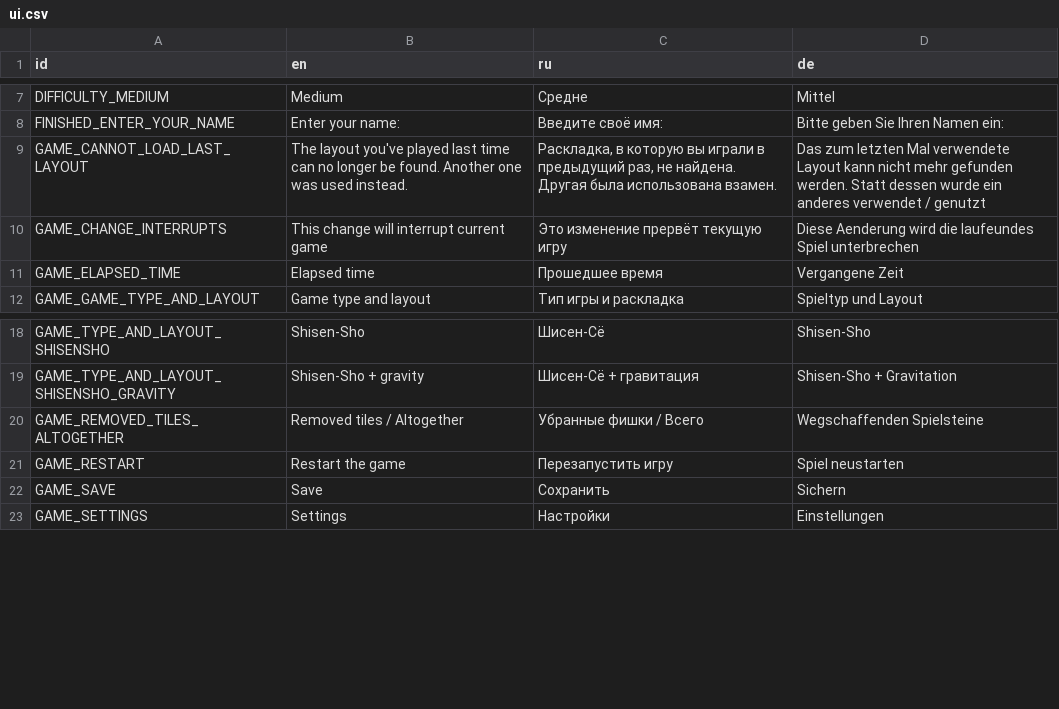
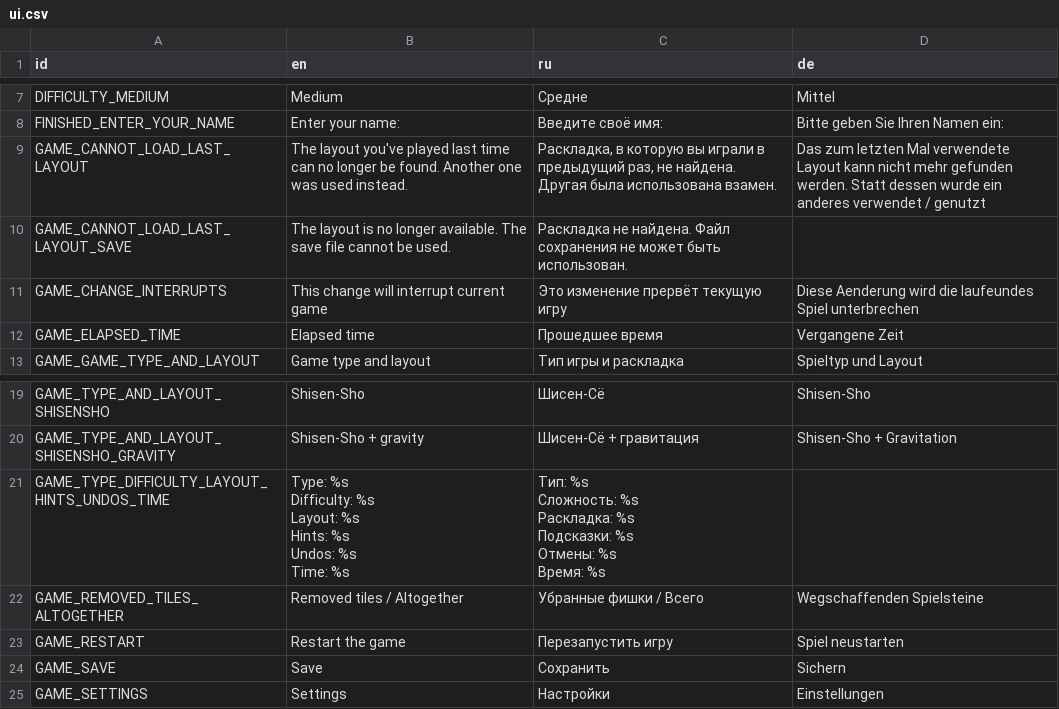
Before and after one commit to KaiSD/ogstudio, a CSV file: mj_res/lang/ui.csv, drawn as a sheet; only a part is shown, gaps mark what is left out.

```diff
--- a/mj_res/lang/ui.csv
+++ b/mj_res/lang/ui.csv
@@ -9,2 +9,3 @@
 "GAME_CANNOT_LOAD_LAST_LAYOUT";"The layout you've played last time can no longer be found. Another one was used instead.";"Раскладка, в которую вы играли в предыдущий раз, не найдена. Другая была использована взамен.";"Das zum letzten Mal verwendete Layout kann nicht mehr gefunden werden. Statt dessen wurde ein anderes verwendet / genutzt"
+"GAME_CANNOT_LOAD_LAST_LAYOUT_SAVE";"The layout is no longer available. The save file cannot be used.";"Раскладка не найдена. Файл сохранения не может быть использован.";
 "GAME_CHANGE_INTERRUPTS";"This change will interrupt current game";"Это изменение прервёт текущую игру";"Diese Aenderung wird die laufeundes Spiel unterbrechen"
@@ -19,2 +20,13 @@
 "GAME_TYPE_AND_LAYOUT_SHISENSHO_GRAVITY";"Shisen-Sho + gravity";"Шисен-Сё + гравитация";"Shisen-Sho + Gravitation"
+"GAME_TYPE_DIFFICULTY_LAYOUT_HINTS_UNDOS_TIME";"Type: %s
+Difficulty: %s
+Layout: %s
+Hints: %s
+Undos: %s
+Time: %s";"Тип: %s
+Сложность: %s
+Раскладка: %s
+Подсказки: %s
+Отмены: %s
+Время: %s";
 "GAME_REMOVED_TILES_ALTOGETHER";"Removed tiles / Altogether";"Убранные фишки / Всего";"Wegschaffenden Spielsteine"
```
Also changed, not shown: mj_res/lang/err.csv, 4 other files.
